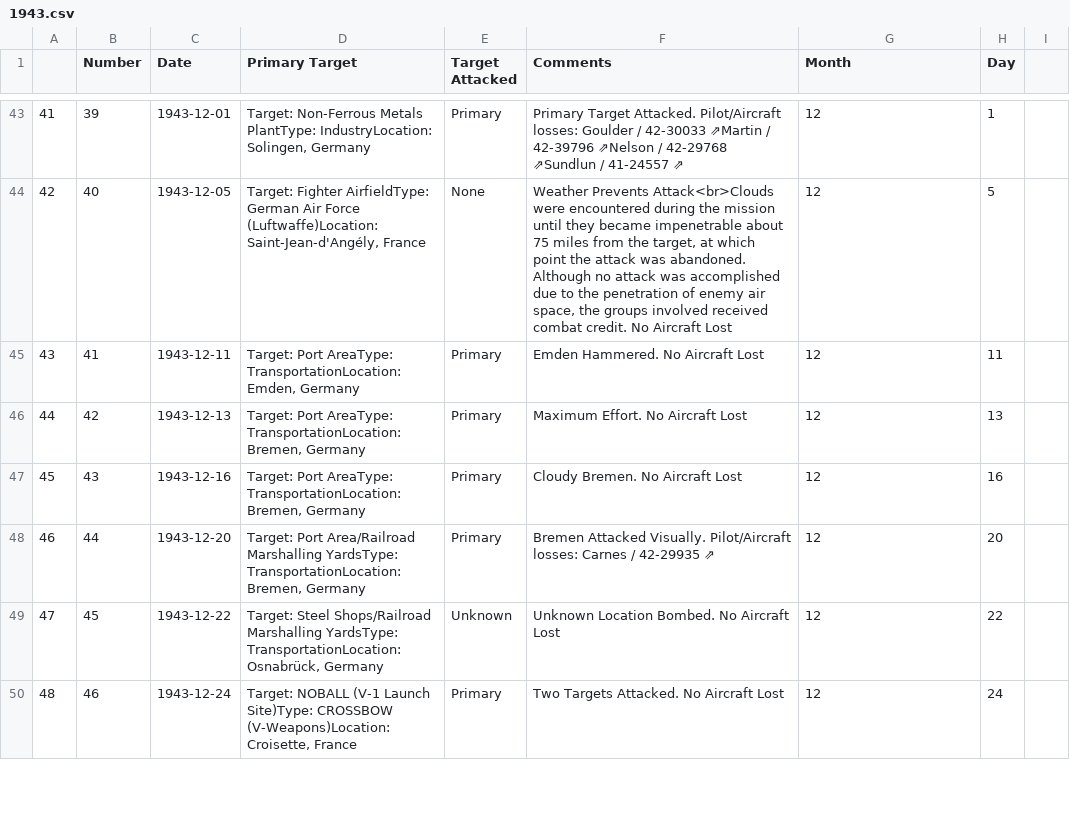
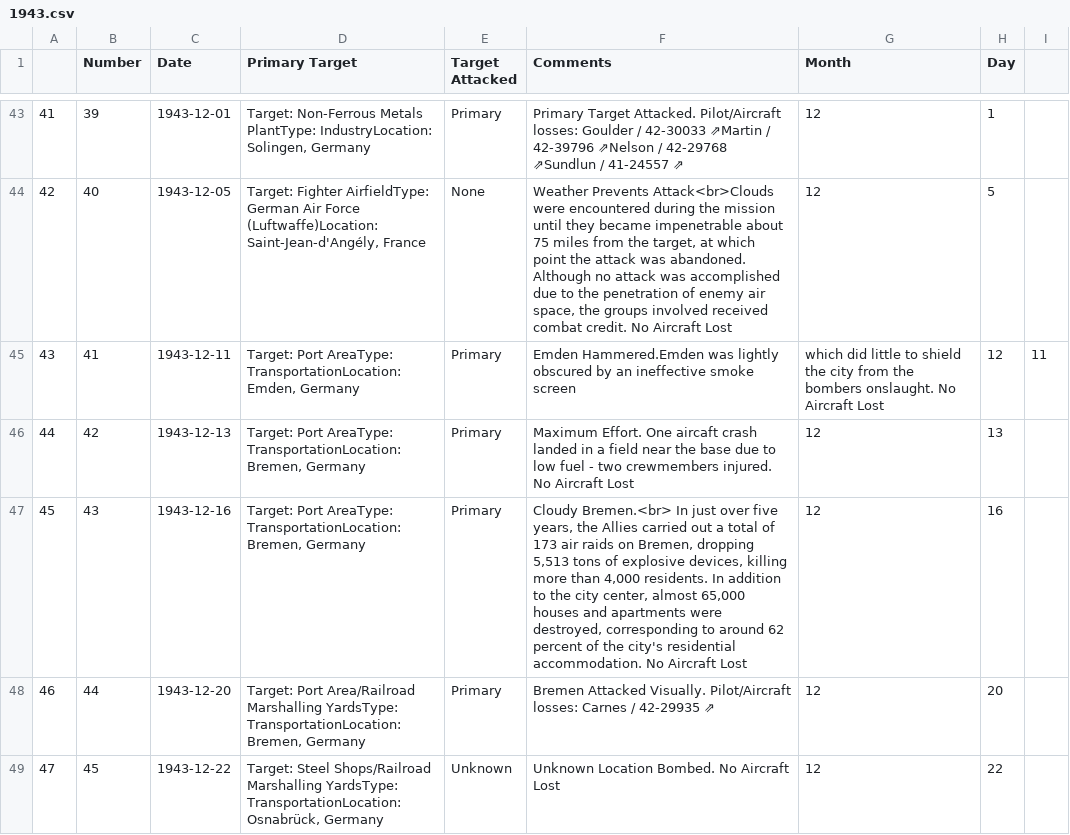
Before and after one commit to velocharts/384th-missions, a CSV file: 1943.csv, drawn as a sheet; only a part is shown, gaps mark what is left out; the shorter side is filled out with more unchanged rows.

Commit message:
Update 1943.csv

```diff
--- a/1943.csv
+++ b/1943.csv
@@ -44,5 +44,5 @@
 42,40,1943-12-05,"Target: Fighter AirfieldType: German Air Force (Luftwaffe)Location: Saint-Jean-d'Angély, France",None,"Weather Prevents Attack<br>Clouds were encountered during the mission until they became impenetrable about 75 miles from the target, at which point the attack was abandoned. Although no attack was accomplished due to the penetration of enemy air space, the groups involved received combat credit. No Aircraft Lost",12,5
-43,41,1943-12-11,"Target: Port AreaType: TransportationLocation: Emden, Germany",Primary,Emden Hammered. No Aircraft Lost,12,11
-44,42,1943-12-13,"Target: Port AreaType: TransportationLocation: Bremen, Germany",Primary,Maximum Effort. No Aircraft Lost,12,13
-45,43,1943-12-16,"Target: Port AreaType: TransportationLocation: Bremen, Germany",Primary,Cloudy Bremen. No Aircraft Lost,12,16
+43,41,1943-12-11,"Target: Port AreaType: TransportationLocation: Emden, Germany",Primary,Emden Hammered.Emden was lightly obscured by an ineffective smoke screen, which did little to shield the city from the bombers onslaught. No Aircraft Lost,12,11
+44,42,1943-12-13,"Target: Port AreaType: TransportationLocation: Bremen, Germany",Primary,Maximum Effort. One aircaft crash landed in a field near the base due to low fuel - two crewmembers injured. No Aircraft Lost,12,13
+45,43,1943-12-16,"Target: Port AreaType: TransportationLocation: Bremen, Germany",Primary,"Cloudy Bremen.<br> In just over five years, the Allies carried out a total of 173 air raids on Bremen, dropping 5,513 tons of explosive devices, killing more than 4,000 residents. In addition to the city center, almost 65,000 houses and apartments were destroyed, corresponding to around 62 percent of the city's residential accommodation.  No Aircraft Lost",12,16
 46,44,1943-12-20,"Target: Port Area/Railroad Marshalling YardsType: TransportationLocation: Bremen, Germany",Primary,Bremen Attacked Visually. Pilot/Aircraft losses: Carnes / 42‑29935 ⇗,12,20
```
